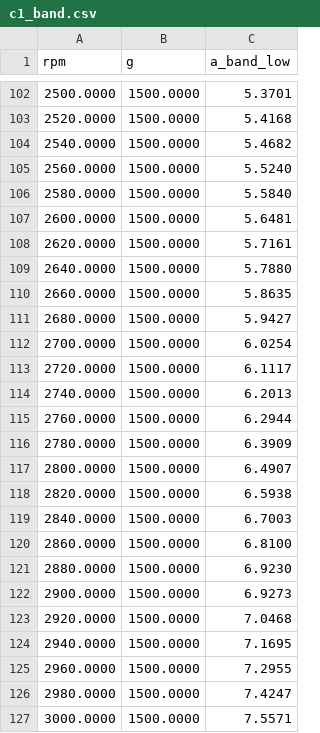
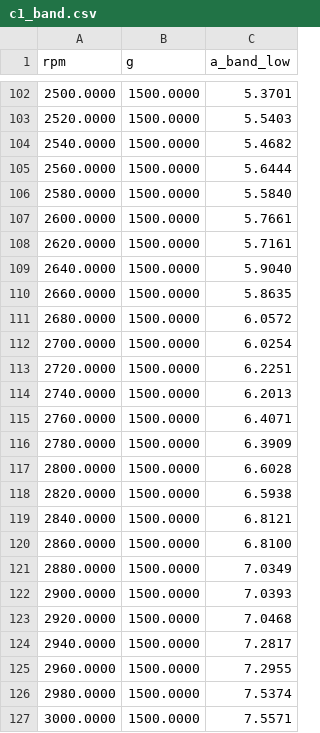
Before and after one commit to samo14s/new-controller, a CSV file: ozsoy2026/results/c1_band.csv, drawn as a sheet; only a part is shown, gaps mark what is left out; the diff covers the shown part only.

```diff
--- a/ozsoy2026/results/c1_band.csv
+++ b/ozsoy2026/results/c1_band.csv
@@ -102,26 +102,26 @@ rpm,g,a_band_low
 2500.0000,1500.0000,5.3701
-2520.0000,1500.0000,5.4168
+2520.0000,1500.0000,5.5403
 2540.0000,1500.0000,5.4682
-2560.0000,1500.0000,5.5240
+2560.0000,1500.0000,5.6444
 2580.0000,1500.0000,5.5840
-2600.0000,1500.0000,5.6481
+2600.0000,1500.0000,5.7661
 2620.0000,1500.0000,5.7161
-2640.0000,1500.0000,5.7880
+2640.0000,1500.0000,5.9040
 2660.0000,1500.0000,5.8635
-2680.0000,1500.0000,5.9427
+2680.0000,1500.0000,6.0572
 2700.0000,1500.0000,6.0254
-2720.0000,1500.0000,6.1117
+2720.0000,1500.0000,6.2251
 2740.0000,1500.0000,6.2013
-2760.0000,1500.0000,6.2944
+2760.0000,1500.0000,6.4071
 2780.0000,1500.0000,6.3909
-2800.0000,1500.0000,6.4907
+2800.0000,1500.0000,6.6028
 2820.0000,1500.0000,6.5938
-2840.0000,1500.0000,6.7003
+2840.0000,1500.0000,6.8121
 2860.0000,1500.0000,6.8100
-2880.0000,1500.0000,6.9230
-2900.0000,1500.0000,6.9273
+2880.0000,1500.0000,7.0349
+2900.0000,1500.0000,7.0393
 2920.0000,1500.0000,7.0468
-2940.0000,1500.0000,7.1695
+2940.0000,1500.0000,7.2817
 2960.0000,1500.0000,7.2955
-2980.0000,1500.0000,7.4247
+2980.0000,1500.0000,7.5374
 3000.0000,1500.0000,7.5571
```
Also changed, not shown: 69 edited cells elsewhere in this file, 5 other files.
